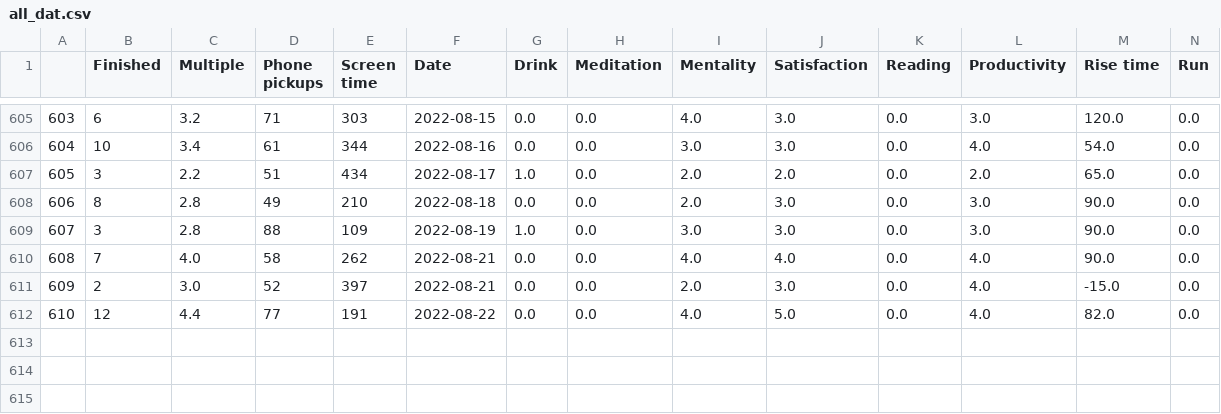
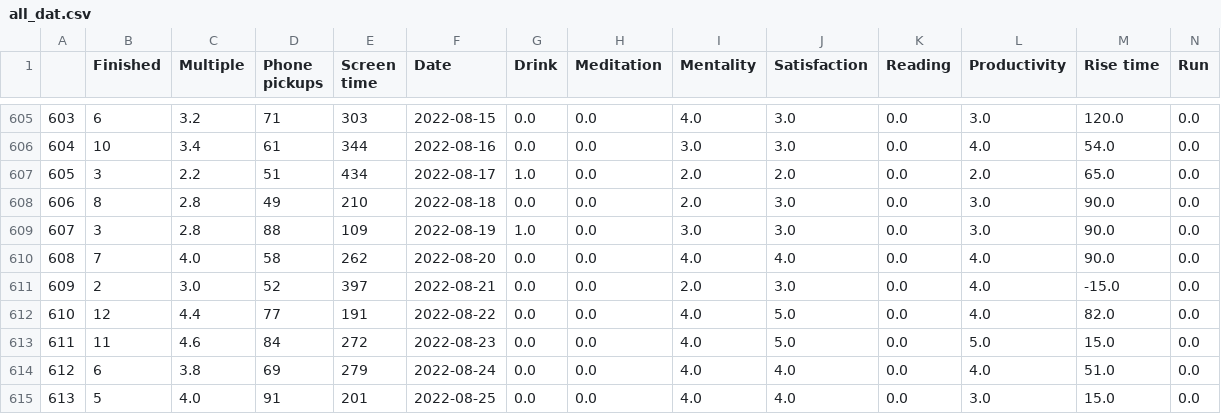
Before and after one commit to AndyLeeProjects/notion_automation, a CSV file: Data/all_dat.csv, drawn as a sheet; only a part is shown, gaps mark what is left out; rows hold the shown columns only; the diff names each change by its address in the sheet, - before the commit and + after, or states it on an @@ line.

```diff
--- a/Data/all_dat.csv
+++ b/Data/all_dat.csv
-F610 (Date): 2022-08-21
+F610 (Date): 2022-08-20
+row 613: 611 | 11 | 4.6 | 84 | 272 | 2022-08-23 | 0.0 | 0.0 | 4.0 | 5.0 | 0.0 | 5.0 | 15.0 | 0.0
+row 614: 612 | 6 | 3.8 | 69 | 279 | 2022-08-24 | 0.0 | 0.0 | 4.0 | 4.0 | 0.0 | 4.0 | 51.0 | 0.0
+row 615: 613 | 5 | 4.0 | 91 | 201 | 2022-08-25 | 0.0 | 0.0 | 4.0 | 4.0 | 0.0 | 3.0 | 15.0 | 0.0
```
Also changed, not shown: Data/duration_est.csv, Data/morning_routine.csv, 3 other files.
